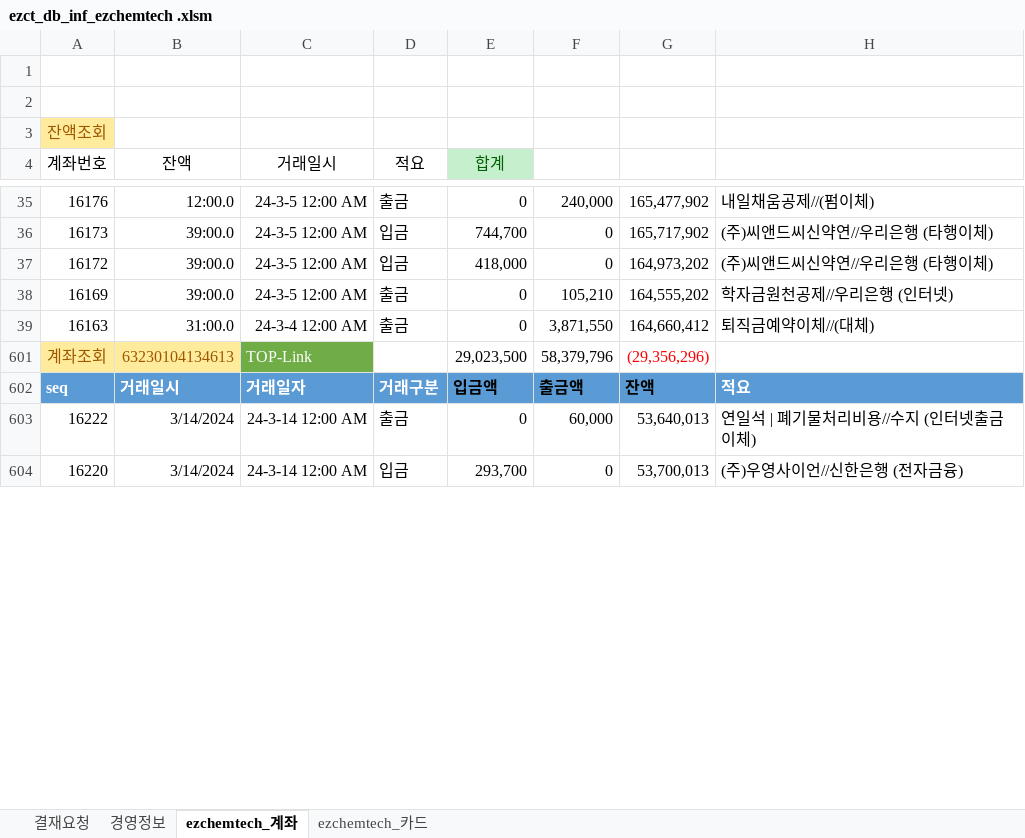
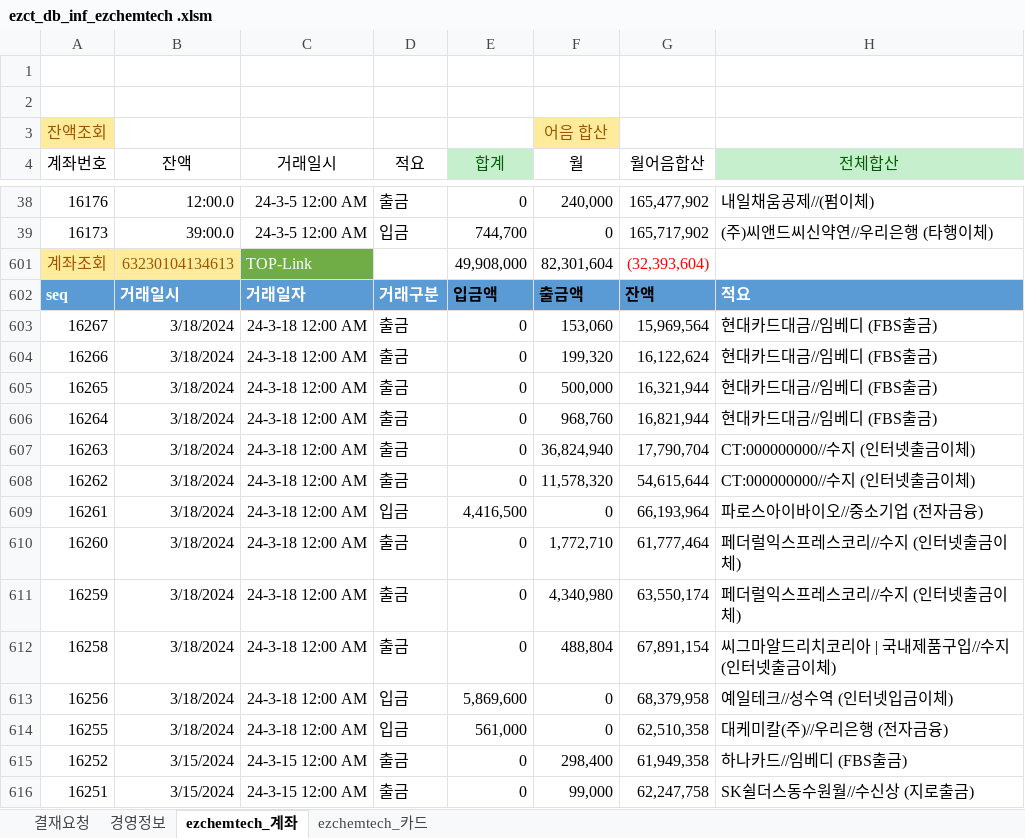
Before and after one commit to starshorse/20200228start, an Excel workbook: xls_node/E01/ezct_db_inf_ezchemtech .xlsm, sheet ezchemtech_계좌, drawn as a sheet; only a part is shown, gaps mark what is left out; the shorter side is filled out with more unchanged rows; values as stored, in another font and other column widths than the file's, no borders; charts and pictures and table styles not drawn; removed rows and columns are numbered as before the commit, all else as after; the diff covers the shown part only; the diff names each change by its address in the sheet, - before the commit and + after, or states it on an @@ line.

```diff
--- a/xls_node/E01/ezct_db_inf_ezchemtech .xlsm (sheet ezchemtech_계좌)
+++ b/xls_node/E01/ezct_db_inf_ezchemtech .xlsm (sheet ezchemtech_계좌)
-F3 (월): (empty)
+F3 (월): 어음 합산
-F3 fill: none
+F3 fill: #FFEB9C
-F4: (empty)
+F4: 월
-G4: (empty)
+G4: 월어음합산
-H4: (empty)
+H4: 전체합산
-H4 fill: none
+H4 fill: #C6EFCE
@@ row 37 hidden: 16172 | 39:00.0 | 24-3-5 12:00 AM | 입금 | 418,000 | 0 | 164,973,202 | (주)씨앤드씨신약연//우리은행 (타행이체) @@
@@ row 38 hidden: 16169 | 39:00.0 | 24-3-5 12:00 AM | 출금 | 0 | 105,210 | 164,555,202 | 학자금원천공제//우리은행 (인터넷) @@
@@ row 39 hidden: 16163 | 31:00.0 | 24-3-4 12:00 AM | 출금 | 0 | 3,871,550 | 164,660,412 | 퇴직금예약이체//(대체) @@
-E601 (합계): 29,023,500
+E601 (합계): 49,908,000
-F601 (월): 58,379,796
+F601 (월): 82,301,604
-G601 (월어음합산): (29,356,296)
+G601 (월어음합산): (32,393,604)
+row 603: 16267 | 3/18/2024 | 24-3-18 12:00 AM | 출금 | 0 | 153,060 | 15,969,564 | 현대카드대금//임베디 (FBS출금)
+row 604: 16266 | 3/18/2024 | 24-3-18 12:00 AM | 출금 | 0 | 199,320 | 16,122,624 | 현대카드대금//임베디 (FBS출금)
+row 605: 16265 | 3/18/2024 | 24-3-18 12:00 AM | 출금 | 0 | 500,000 | 16,321,944 | 현대카드대금//임베디 (FBS출금)
+row 606: 16264 | 3/18/2024 | 24-3-18 12:00 AM | 출금 | 0 | 968,760 | 16,821,944 | 현대카드대금//임베디 (FBS출금)
+row 607: 16263 | 3/18/2024 | 24-3-18 12:00 AM | 출금 | 0 | 36,824,940 | 17,790,704 | CT:000000000//수지 (인터넷출금이체)
+row 608: 16262 | 3/18/2024 | 24-3-18 12:00 AM | 출금 | 0 | 11,578,320 | 54,615,644 | CT:000000000//수지 (인터넷출금이체)
+row 609: 16261 | 3/18/2024 | 24-3-18 12:00 AM | 입금 | 4,416,500 | 0 | 66,193,964 | 파로스아이바이오//중소기업 (전자금융)
+row 610: 16260 | 3/18/2024 | 24-3-18 12:00 AM | 출금 | 0 | 1,772,710 | 61,777,464 | 페더럴익스프레스코리//수지 (인터넷출금이체)
+row 611: 16259 | 3/18/2024 | 24-3-18 12:00 AM | 출금 | 0 | 4,340,980 | 63,550,174 | 페더럴익스프레스코리//수지 (인터넷출금이체)
+row 612: 16258 | 3/18/2024 | 24-3-18 12:00 AM | 출금 | 0 | 488,804 | 67,891,154 | 씨그마알드리치코리아 | 국내제품구입//수지 (인터넷출금이체)
+row 613: 16256 | 3/18/2024 | 24-3-18 12:00 AM | 입금 | 5,869,600 | 0 | 68,379,958 | 예일테크//성수역 (인터넷입금이체)
+row 614: 16255 | 3/18/2024 | 24-3-18 12:00 AM | 입금 | 561,000 | 0 | 62,510,358 | 대케미칼(주)//우리은행 (전자금융)
+row 615: 16252 | 3/15/2024 | 24-3-15 12:00 AM | 출금 | 0 | 298,400 | 61,949,358 | 하나카드//임베디 (FBS출금)
+row 616: 16251 | 3/15/2024 | 24-3-15 12:00 AM | 출금 | 0 | 99,000 | 62,247,758 | SK쉴더스동수원월//수신상 (지로출금)
```
Also changed, not shown: 25 added rows, 49 hidden or unhidden rows and 36 edited cells elsewhere in this sheet, sheet ezchemtech_카드, sheet 경영정보, hidden cells, 8 other files.
